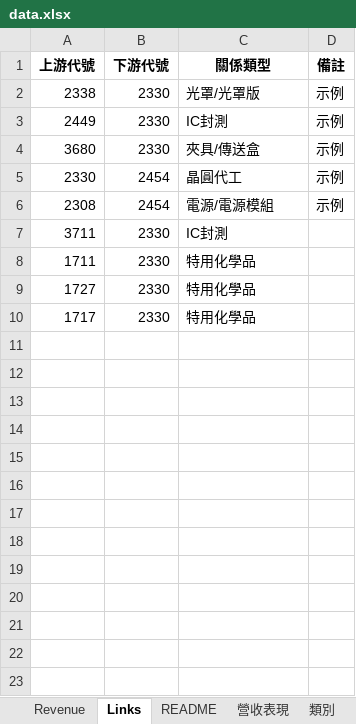
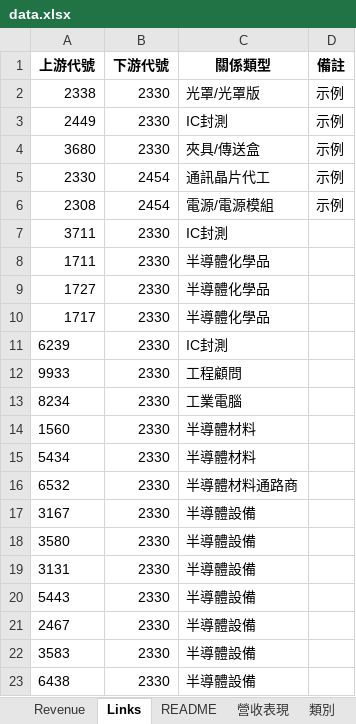
Before and after one commit to twfcinv-svg/revenue, an Excel workbook: data.xlsx, sheet Links, drawn as a sheet; only a part is shown; values as stored, in another font and other column widths than the file's, no borders; the diff covers the shown part only; the diff names each change by its address in the sheet, - before the commit and + after, or states it on an @@ line.

```diff
--- a/data.xlsx (sheet Links)
+++ b/data.xlsx (sheet Links)
-C5 (關係類型): 晶圓代工
+C5 (關係類型): 通訊晶片代工
-C8:C10 (關係類型): 特用化學品
+C8:C10 (關係類型): 半導體化學品
+row 11: 6239 | 2330 | IC封測
+row 12: 9933 | 2330 | 工程顧問
+row 13: 8234 | 2330 | 工業電腦
+row 14: 1560 | 2330 | 半導體材料
+row 15: 5434 | 2330 | 半導體材料
+row 16: 6532 | 2330 | 半導體材料通路商
+row 17: 3167 | 2330 | 半導體設備
+row 18: 3580 | 2330 | 半導體設備
+row 19: 3131 | 2330 | 半導體設備
+row 20: 5443 | 2330 | 半導體設備
+row 21: 2467 | 2330 | 半導體設備
+row 22: 3583 | 2330 | 半導體設備
+row 23: 6438 | 2330 | 半導體設備
```
Also changed, not shown: 42 added rows elsewhere in this sheet, sheet Revenue.
